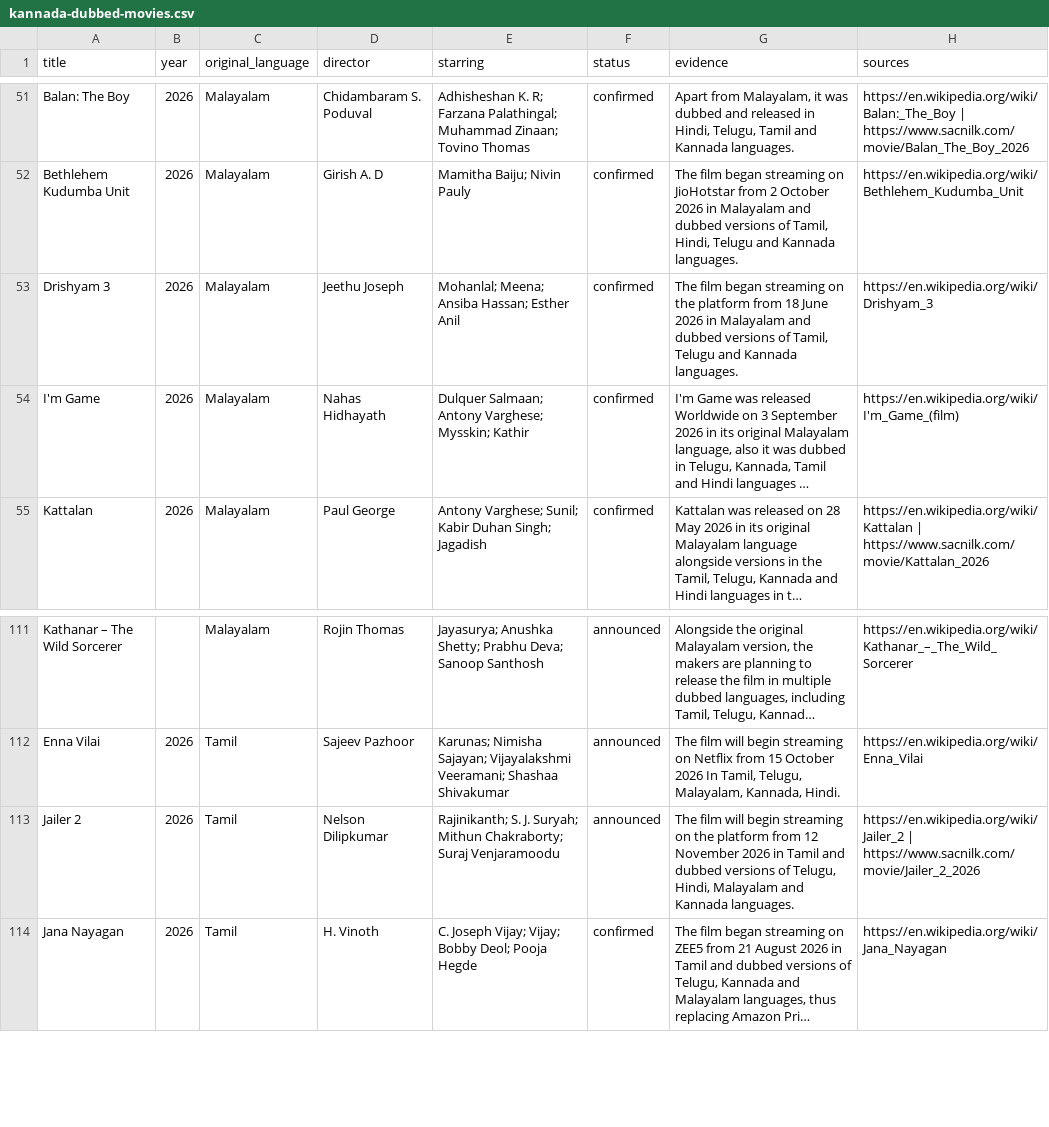
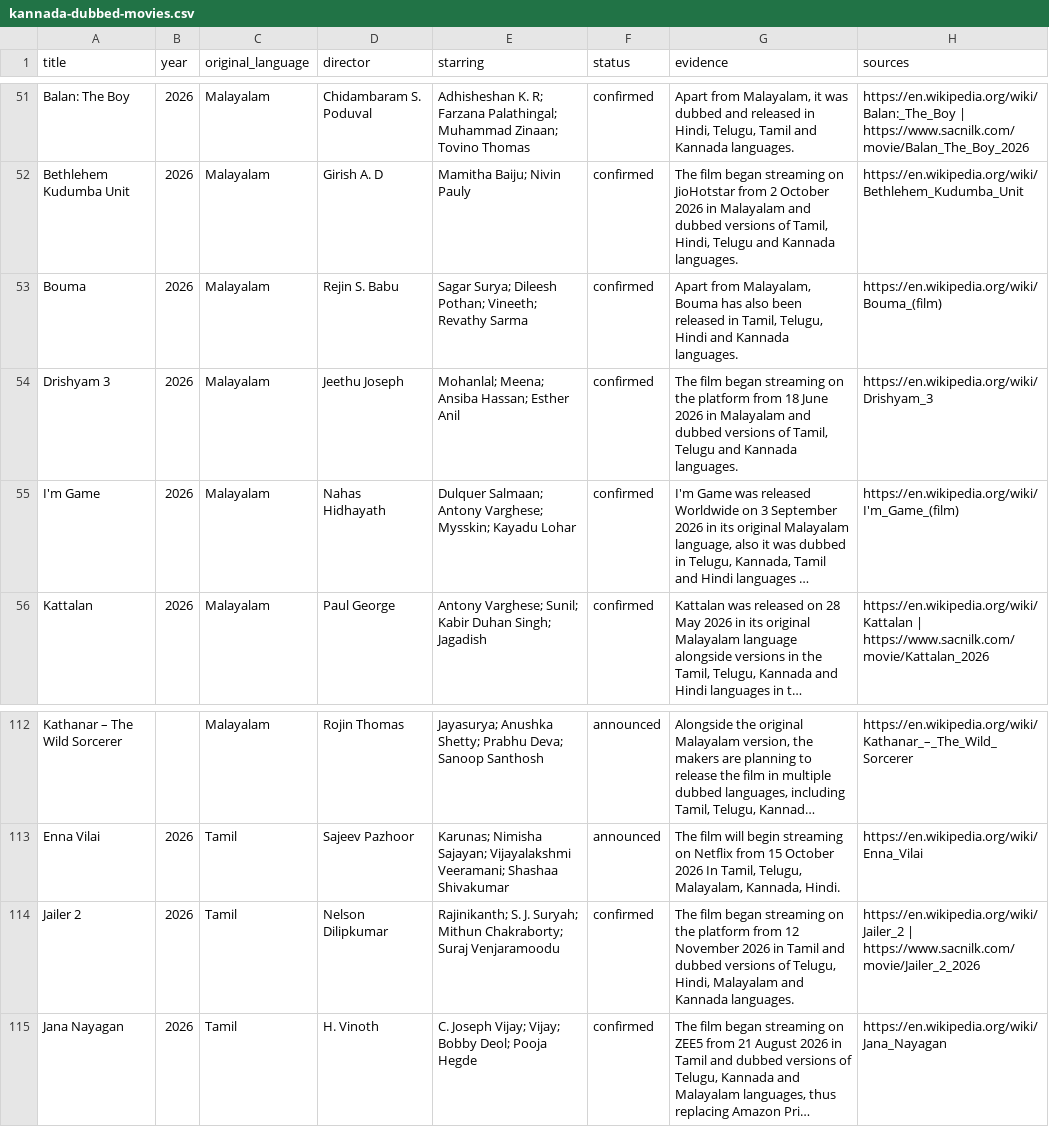
Before and after one commit to manojpatels/kannada-dubs, a CSV file: site/data/kannada-dubbed-movies.csv, drawn as a sheet; only a part is shown, gaps mark what is left out; long unchanged cells end in …; addresses are those after the commit; the diff names each change by its address in the sheet, - before the commit and + after, or states it on an @@ line.

```diff
--- a/site/data/kannada-dubbed-movies.csv
+++ b/site/data/kannada-dubbed-movies.csv
+row 53: Bouma | 2026 | Malayalam | Rejin S. Babu | Sagar Surya; Dileesh Pothan; Vineeth; Revathy Sarma | confirmed | Apart from Malayalam, Bouma has also been released in Tamil, Telugu, Hindi and Kannada languages. | https://en.wikipedia.org/wiki/Bouma_(film)
-E55 (starring): …Varghese; Mysskin; Kathir
+E55 (starring): …Varghese; Mysskin; Kayadu Lohar
-F114 (status): announced
+F114 (status): confirmed
-G114 (evidence): The film will begin streaming on…
+G114 (evidence): The film began streaming on…
```
Also changed, not shown: kannada_dubs.csv, 13 other files.
